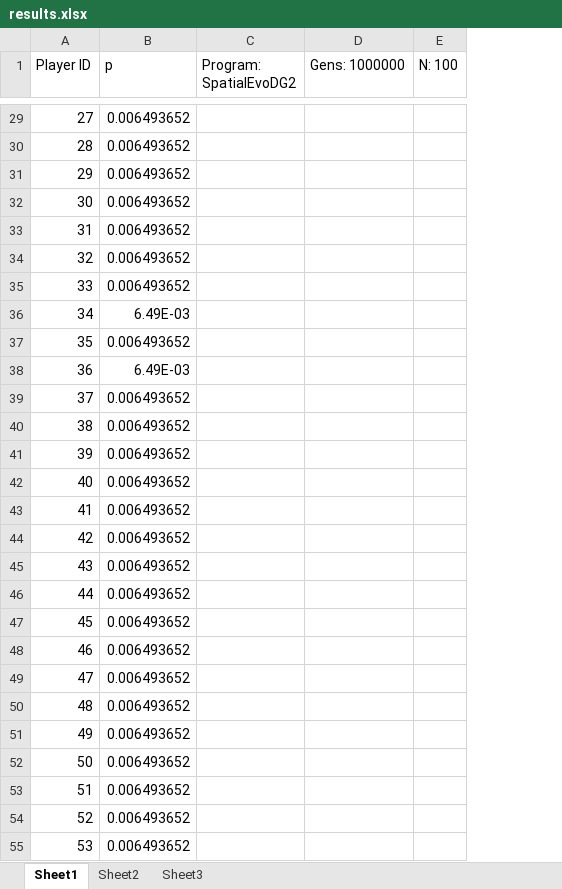
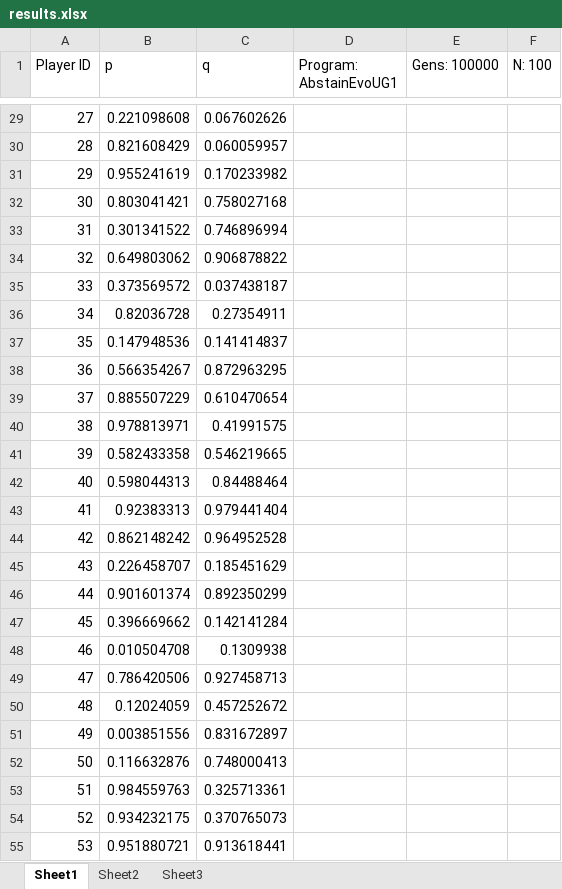
Before and after one commit to EvanORiordan/evoUGjava, an Excel workbook: results.xlsx, sheet Sheet1, drawn as a sheet; only a part is shown, gaps mark what is left out; values as stored, in another font and other column widths than the file's, no borders; removed rows and columns are numbered as before the commit, all else as after; the diff covers the shown part only; the diff names each change by its address in the sheet, - before the commit and + after, or states it on an @@ line.

Commit message:
add AbstainEvoUG1.java

```diff
--- a/results.xlsx (sheet Sheet1)
+++ b/results.xlsx (sheet Sheet1)
-column C (Program: SpatialEvoDG2), empty
-column D (Gens: 1000000), empty
+column C (q), rows 29-55: 0.067602626 | 0.060059957 | 0.170233982 | 0.758027168 | 0.746896994 | 0.906878822 | 0.037438187 | 0.27354911 | 0.141414837 | 0.872963295 | 0.610470654 | 0.41991575 | 0.546219665 | 0.84488464 | 0.979441404 | 0.964952528 | 0.185451629 | 0.892350299 | 0.142141284 | 0.1309938 | 0.927458713 | 0.457252672 | 0.831672897 | 0.748000413 | 0.325713361 | 0.370765073 | 0.913618441
+column D (Program: AbstainEvoUG1), empty
+column E (Gens: 100000), empty
-B29 (p): 0.006493652
+B29 (p): 0.221098608
-B30 (p): 0.006493652
+B30 (p): 0.821608429
-B31 (p): 0.006493652
+B31 (p): 0.955241619
-B32 (p): 0.006493652
+B32 (p): 0.803041421
-B33 (p): 0.006493652
+B33 (p): 0.301341522
-B34 (p): 0.006493652
+B34 (p): 0.649803062
-B35 (p): 0.006493652
+B35 (p): 0.373569572
-B36 (p): 6.49E-03
+B36 (p): 0.82036728
-B37 (p): 0.006493652
+B37 (p): 0.147948536
-B38 (p): 6.49E-03
+B38 (p): 0.566354267
-B39 (p): 0.006493652
+B39 (p): 0.885507229
-B40 (p): 0.006493652
+B40 (p): 0.978813971
-B41 (p): 0.006493652
+B41 (p): 0.582433358
-B42 (p): 0.006493652
+B42 (p): 0.598044313
-B43 (p): 0.006493652
+B43 (p): 0.92383313
-B44 (p): 0.006493652
+B44 (p): 0.862148242
-B45 (p): 0.006493652
+B45 (p): 0.226458707
-B46 (p): 0.006493652
+B46 (p): 0.901601374
-B47 (p): 0.006493652
+B47 (p): 0.396669662
-B48 (p): 0.006493652
+B48 (p): 0.010504708
-B49 (p): 0.006493652
+B49 (p): 0.786420506
-B50 (p): 0.006493652
+B50 (p): 0.12024059
-B51 (p): 0.006493652
+B51 (p): 0.003851556
-B52 (p): 0.006493652
+B52 (p): 0.116632876
-B53 (p): 0.006493652
+B53 (p): 0.984559763
-B54 (p): 0.006493652
+B54 (p): 0.934232175
-B55 (p): 0.006493652
+B55 (p): 0.951880721
```
Also changed, not shown: 73 edited cells elsewhere in this sheet, 5 other files.
